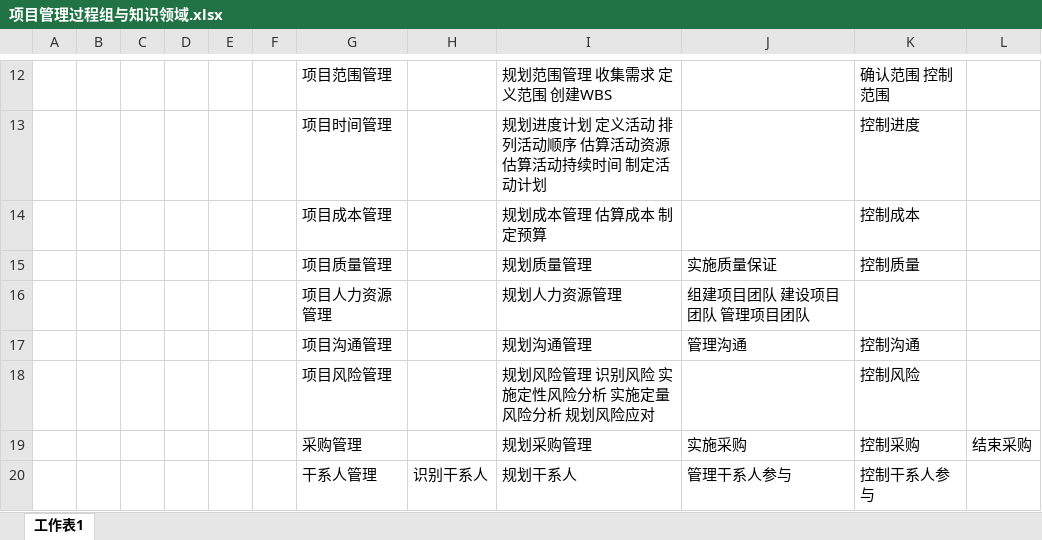
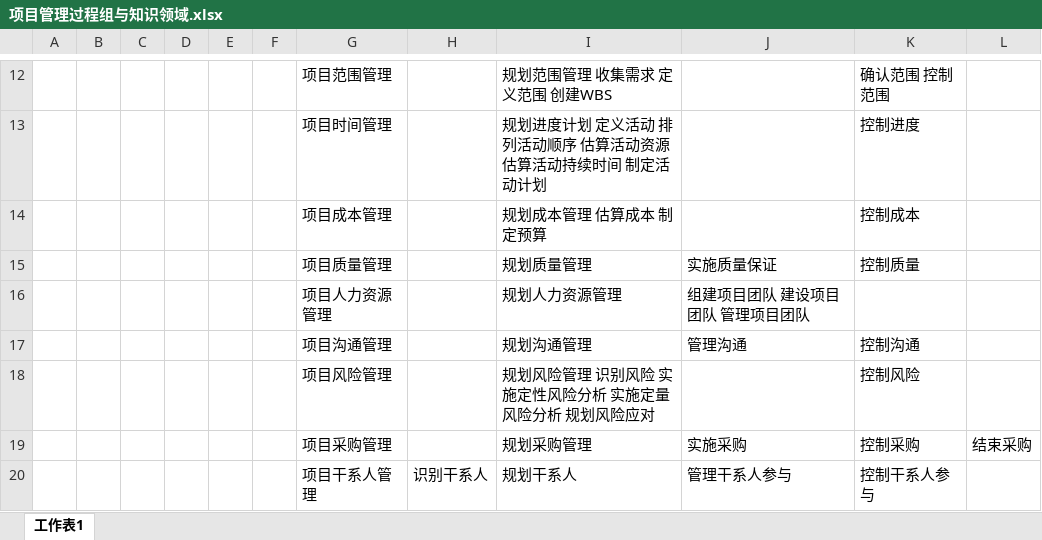
Before and after one commit to LiQingMuBai/PMP, an Excel workbook: 项目管理过程组与知识领域.xlsx, sheet 工作表1, drawn as a sheet; only a part is shown, gaps mark what is left out; values as stored, in another font and other column widths than the file's, no borders; the diff names each change by its address in the sheet, - before the commit and + after, or states it on an @@ line.

Commit message:
轻舞飞扬

```diff
--- a/项目管理过程组与知识领域.xlsx (sheet 工作表1)
+++ b/项目管理过程组与知识领域.xlsx (sheet 工作表1)
-G19: 采购管理
+G19: 项目采购管理
-G20: 干系人管理
+G20: 项目干系人管理
```
